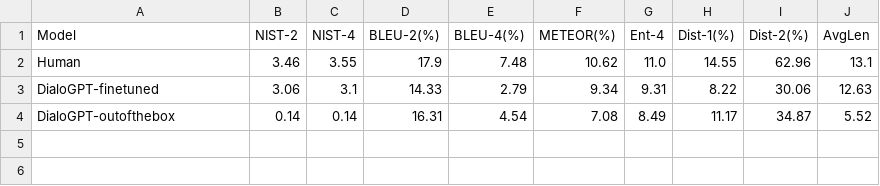
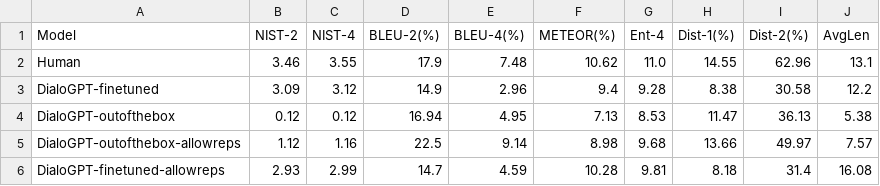
Before and after one commit to shaneweisz/auto-counterspeech, a CSV file: general_conv_reddit/experiments/DialoGPT-vs-Finetuned-vs-Human/results.csv, drawn as a sheet.

Commit message:
Add general conv experiment no-reps vs allow-reps

```diff
--- a/general_conv_reddit/experiments/DialoGPT-vs-Finetuned-vs-Human/results.csv
+++ b/general_conv_reddit/experiments/DialoGPT-vs-Finetuned-vs-Human/results.csv
@@ -2,3 +2,5 @@ Model,NIST-2,NIST-4,BLEU-2(%),BLEU-4(%),METEOR(%),Ent-4,Dist-1(%),Dist-2(%),AvgL
 Human,3.46,3.55,17.9,7.48,10.62,11.0,14.55,62.96,13.1
-DialoGPT-finetuned,3.06,3.1,14.33,2.79,9.34,9.31,8.22,30.06,12.63
-DialoGPT-outofthebox,0.14,0.14,16.31,4.54,7.08,8.49,11.17,34.87,5.52
+DialoGPT-finetuned,3.09,3.12,14.9,2.96,9.4,9.28,8.38,30.58,12.2
+DialoGPT-outofthebox,0.12,0.12,16.94,4.95,7.13,8.53,11.47,36.13,5.38
+DialoGPT-outofthebox-allowreps,1.12,1.16,22.5,9.14,8.98,9.68,13.66,49.97,7.57
+DialoGPT-finetuned-allowreps,2.93,2.99,14.7,4.59,10.28,9.81,8.18,31.4,16.08
```
Also changed, not shown: 25 other files.
